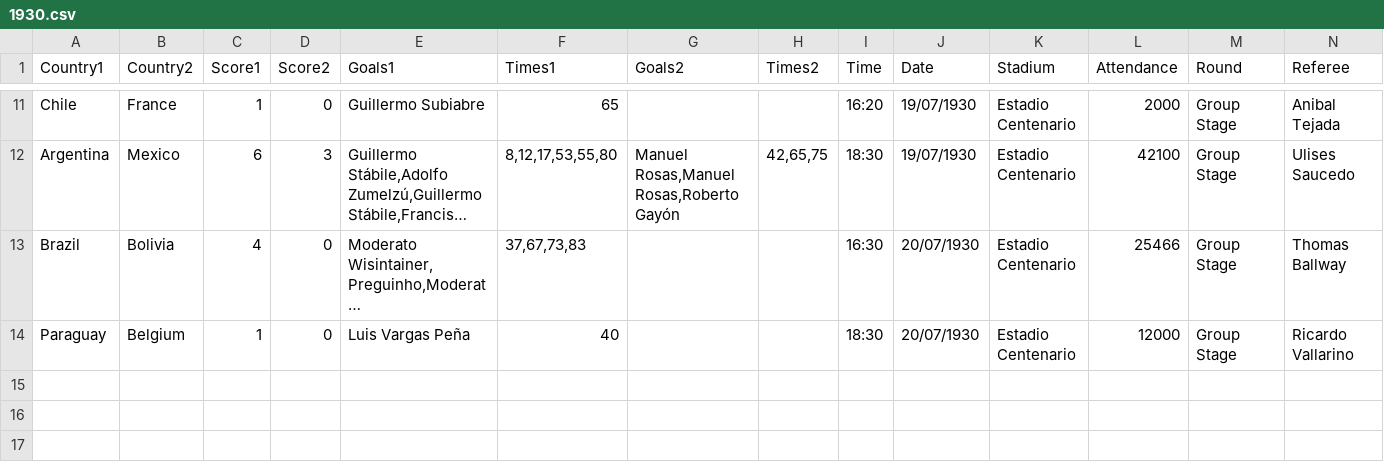
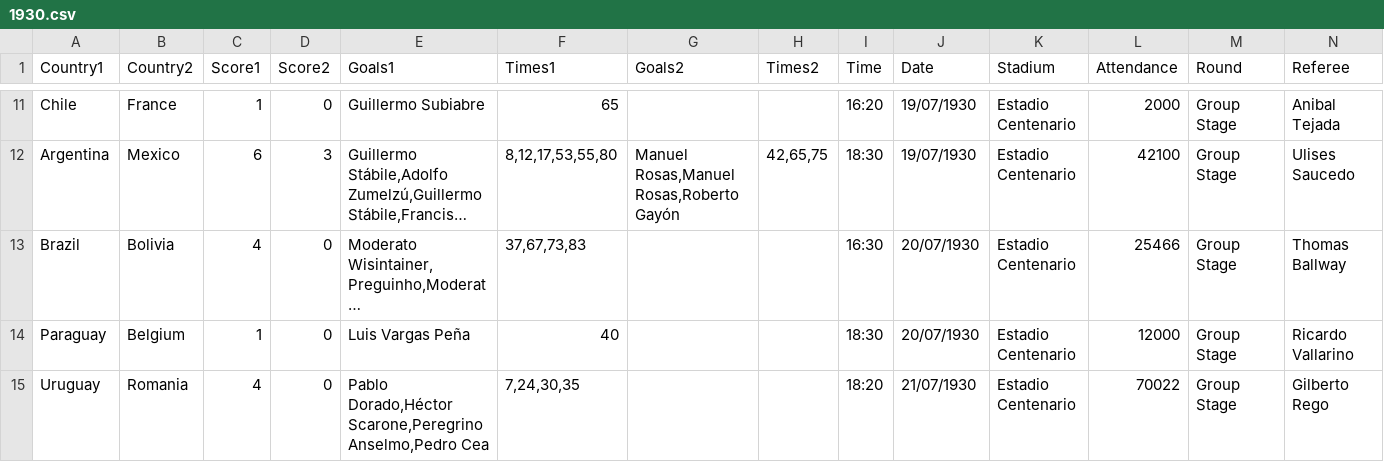
Before and after one commit to RandomCodePlayer/WorldCupDB, a CSV file: 1930.csv, drawn as a sheet; only a part is shown, gaps mark what is left out; long unchanged cells end in …; the diff names each change by its address in the sheet, - before the commit and + after, or states it on an @@ line.

Commit message:
Add Uruguay vs Romania match details

```diff
--- a/1930.csv
+++ b/1930.csv
+row 15: Uruguay | Romania | 4 | 0 | Pablo Dorado,Héctor Scarone,Peregrino Anselmo,Pedro Cea | 7,24,30,35 |  |  | 18:20 | 21/07/1930 | Estadio Centenario | 70022 | Group Stage | Gilberto Rego
```
